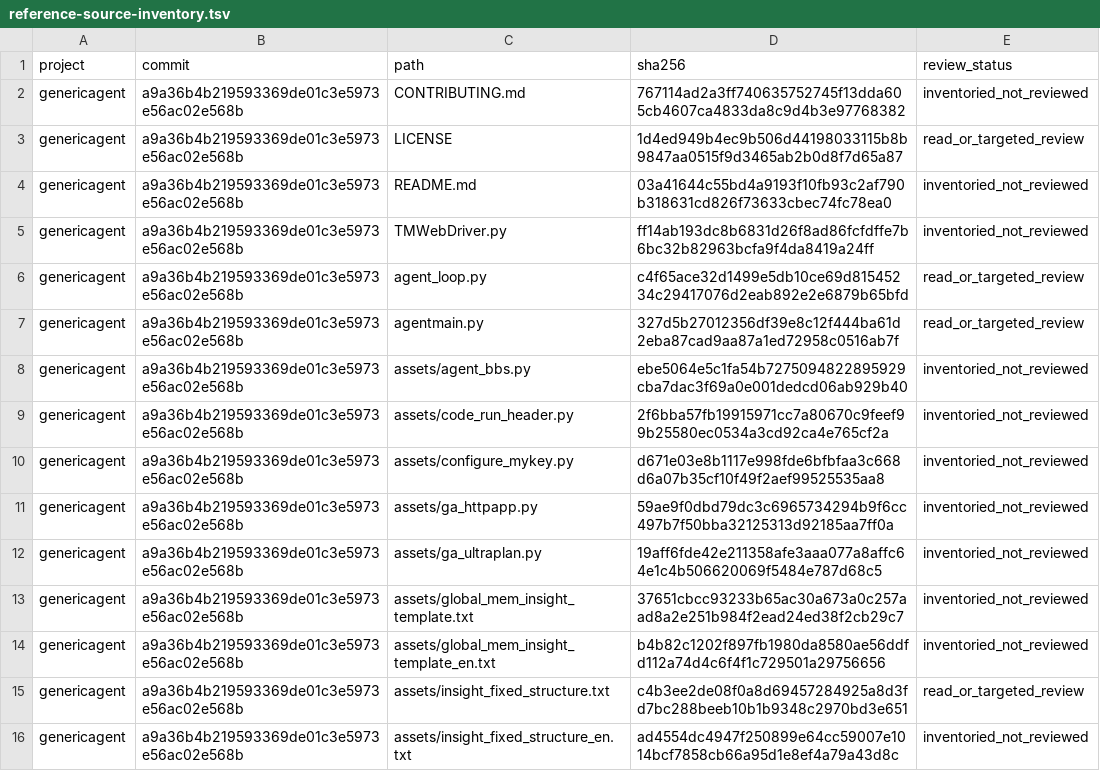
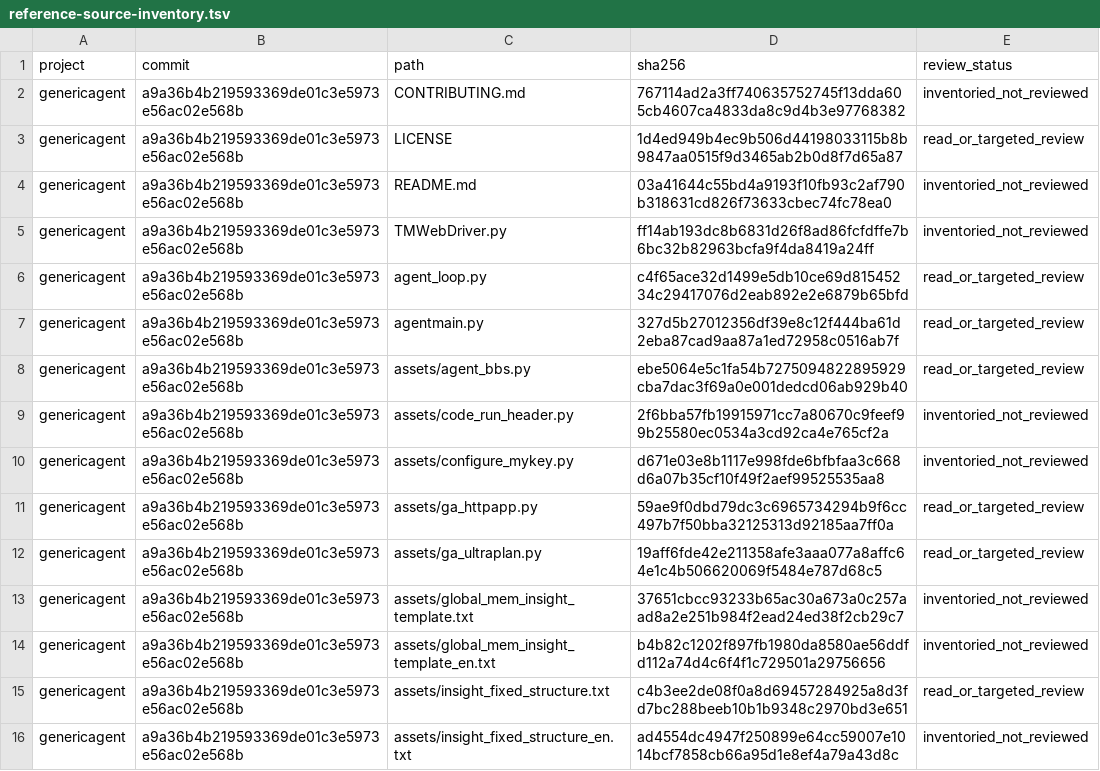
Before and after one commit to chenkuangfeng/hyoga-nexus, a TSV file: docs/pending/reference-source-inventory.tsv, drawn as a sheet; only a part is shown.

Commit message:
docs: audit GenericAgent peripheral flows and correct progress status

```diff
--- a/docs/pending/reference-source-inventory.tsv
+++ b/docs/pending/reference-source-inventory.tsv
@@ -7,7 +7,7 @@ genericagent	a9a36b4b219593369de01c3e5973e56ac02e568b	agent_loop.py	c4f65ace32d1
 genericagent	a9a36b4b219593369de01c3e5973e56ac02e568b	agentmain.py	327d5b27012356df39e8c12f444ba61d2eba87cad9aa87a1ed72958c0516ab7f	read_or_targeted_review
-genericagent	a9a36b4b219593369de01c3e5973e56ac02e568b	assets/agent_bbs.py	ebe5064e5c1fa54b7275094822895929cba7dac3f69a0e001dedcd06ab929b40	inventoried_not_reviewed
+genericagent	a9a36b4b219593369de01c3e5973e56ac02e568b	assets/agent_bbs.py	ebe5064e5c1fa54b7275094822895929cba7dac3f69a0e001dedcd06ab929b40	read_or_targeted_review
 genericagent	a9a36b4b219593369de01c3e5973e56ac02e568b	assets/code_run_header.py	2f6bba57fb19915971cc7a80670c9feef99b25580ec0534a3cd92ca4e765cf2a	inventoried_not_reviewed
 genericagent	a9a36b4b219593369de01c3e5973e56ac02e568b	assets/configure_mykey.py	d671e03e8b1117e998fde6bfbfaa3c668d6a07b35cf10f49f2aef99525535aa8	inventoried_not_reviewed
-genericagent	a9a36b4b219593369de01c3e5973e56ac02e568b	assets/ga_httpapp.py	59ae9f0dbd79dc3c6965734294b9f6cc497b7f50bba32125313d92185aa7ff0a	inventoried_not_reviewed
-genericagent	a9a36b4b219593369de01c3e5973e56ac02e568b	assets/ga_ultraplan.py	19aff6fde42e211358afe3aaa077a8affc64e1c4b506620069f5484e787d68c5	inventoried_not_reviewed
+genericagent	a9a36b4b219593369de01c3e5973e56ac02e568b	assets/ga_httpapp.py	59ae9f0dbd79dc3c6965734294b9f6cc497b7f50bba32125313d92185aa7ff0a	read_or_targeted_review
+genericagent	a9a36b4b219593369de01c3e5973e56ac02e568b	assets/ga_ultraplan.py	19aff6fde42e211358afe3aaa077a8affc64e1c4b506620069f5484e787d68c5	read_or_targeted_review
 genericagent	a9a36b4b219593369de01c3e5973e56ac02e568b	assets/global_mem_insight_template.txt	37651cbcc93233b65ac30a673a0c257aad8a2e251b984f2ead24ed38f2cb29c7	inventoried_not_reviewed
```
Also changed, not shown: 4 other files.
